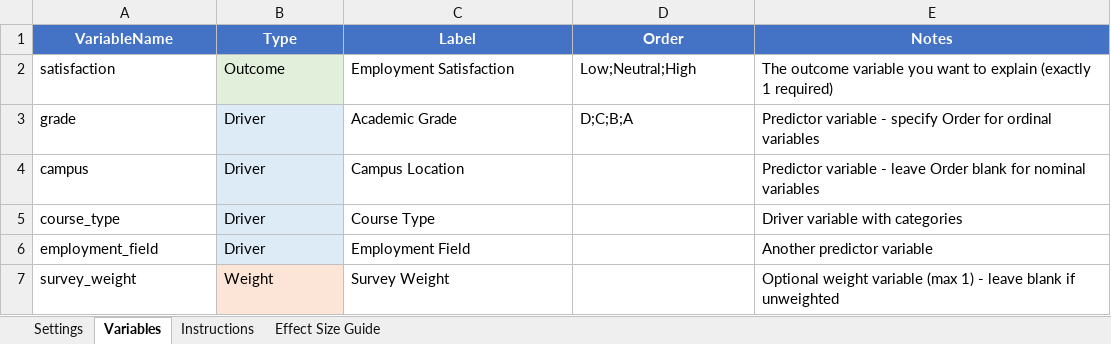
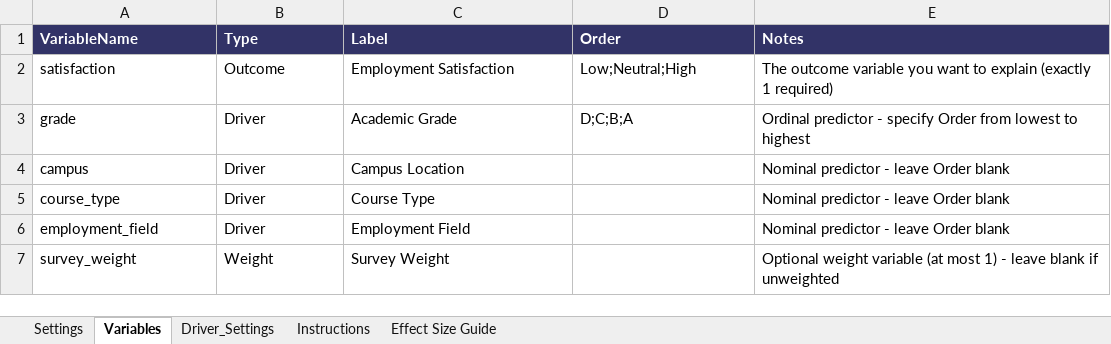
Before and after one commit to DuncanRBrett/Turas, an Excel workbook: modules/catdriver/docs/templates/CatDriver_Config_Template.xlsx, sheet Variables, drawn as a sheet; values as stored, in another font and other column widths than the file's, no borders; the diff names each change by its address in the sheet, - before the commit and + after, or states it on an @@ line.

```diff
--- a/modules/catdriver/docs/templates/CatDriver_Config_Template.xlsx (sheet Variables)
+++ b/modules/catdriver/docs/templates/CatDriver_Config_Template.xlsx (sheet Variables)
+sheet tab: Driver_Settings
@@ A1:E1 fill: #4472C4 → #323367, alignment: center → left @@
-B2 fill: #E2EFDA
+B2 fill: none
-B3:B6 fill: #DDEBF7
+B3:B6 fill: none
-E3 (Notes): Predictor variable - specify Order for ordinal variables
+E3 (Notes): Ordinal predictor - specify Order from lowest to highest
-E4 (Notes): Predictor variable - leave Order blank for nominal variables
+E4 (Notes): Nominal predictor - leave Order blank
-E5 (Notes): Driver variable with categories
+E5 (Notes): Nominal predictor - leave Order blank
-E6 (Notes): Another predictor variable
+E6 (Notes): Nominal predictor - leave Order blank
-B7 fill: #FCE4D6
+B7 fill: none
-E7 (Notes): …weight variable (max 1) -…
+E7 (Notes): …weight variable (at most 1) -…
```
Also changed, not shown: sheet Settings, sheet Instructions, sheet Effect Size Guide, 14 other files.
